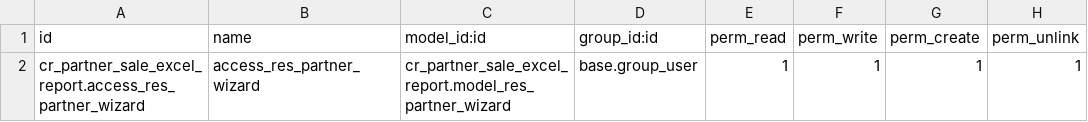
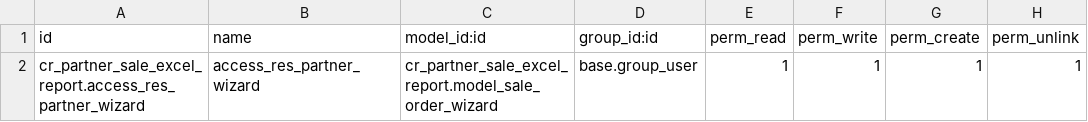
Before and after one commit to yakhras/transfer_limitation, a CSV file: cr_partner_sale_excel_report/security/ir.model.access.csv, drawn as a sheet.

Commit message:
edt

```diff
--- a/cr_partner_sale_excel_report/security/ir.model.access.csv
+++ b/cr_partner_sale_excel_report/security/ir.model.access.csv
@@ -1,2 +1,2 @@
 id,name,model_id:id,group_id:id,perm_read,perm_write,perm_create,perm_unlink
-cr_partner_sale_excel_report.access_res_partner_wizard,access_res_partner_wizard,cr_partner_sale_excel_report.model_res_partner_wizard,base.group_user,1,1,1,1
+cr_partner_sale_excel_report.access_res_partner_wizard,access_res_partner_wizard,cr_partner_sale_excel_report.model_sale_order_wizard,base.group_user,1,1,1,1
```
